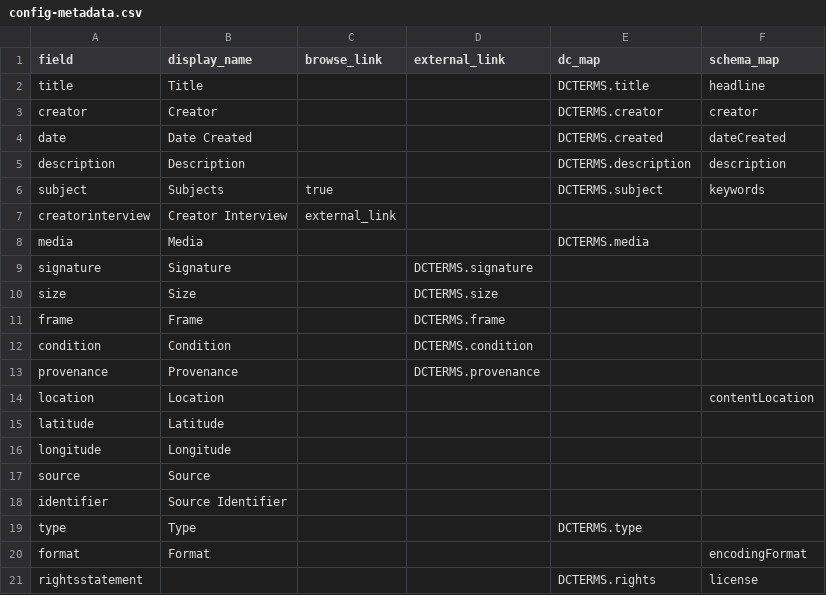
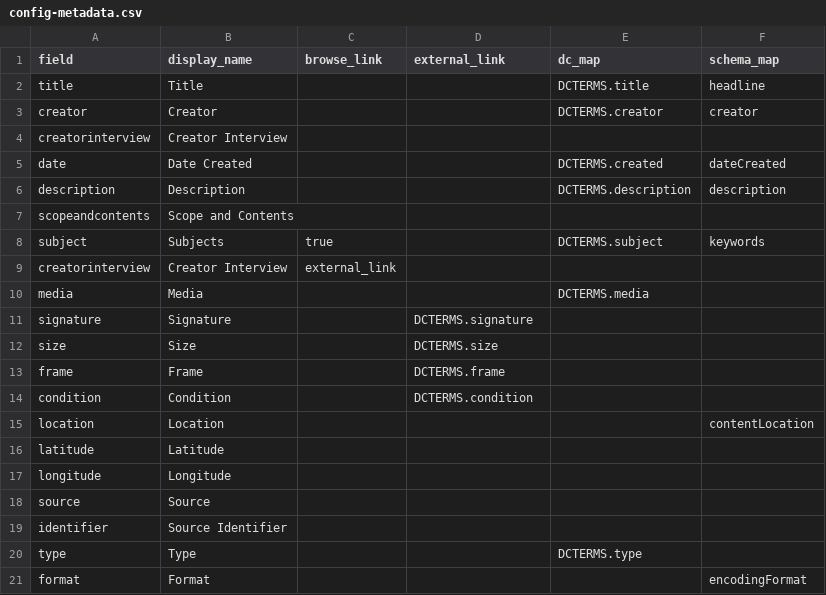
Before and after one commit to okstate-library/charles-little, a CSV file: _data/config-metadata.csv, drawn as a sheet; only a part is shown; the shorter side is filled out with more unchanged rows.

Commit message:
metadata build
subject cloud change;
metadata character fix;
metadata display config;

```diff
--- a/_data/config-metadata.csv
+++ b/_data/config-metadata.csv
@@ -3,4 +3,6 @@ title,Title,,,DCTERMS.title,headline
 creator,Creator,,,DCTERMS.creator,creator
+creatorinterview,Creator Interview,,,,
 date,Date Created,,,DCTERMS.created,dateCreated
 description,Description,,,DCTERMS.description,description
+scopeandcontents,Scope and Contents,,,,
 subject,Subjects,true,,DCTERMS.subject,keywords
@@ -12,3 +14,2 @@ frame,Frame,,DCTERMS.frame
 condition,Condition,,DCTERMS.condition
-provenance,Provenance,,DCTERMS.provenance
 location,Location,,,,contentLocation
```
Also changed, not shown: 3 other files.
